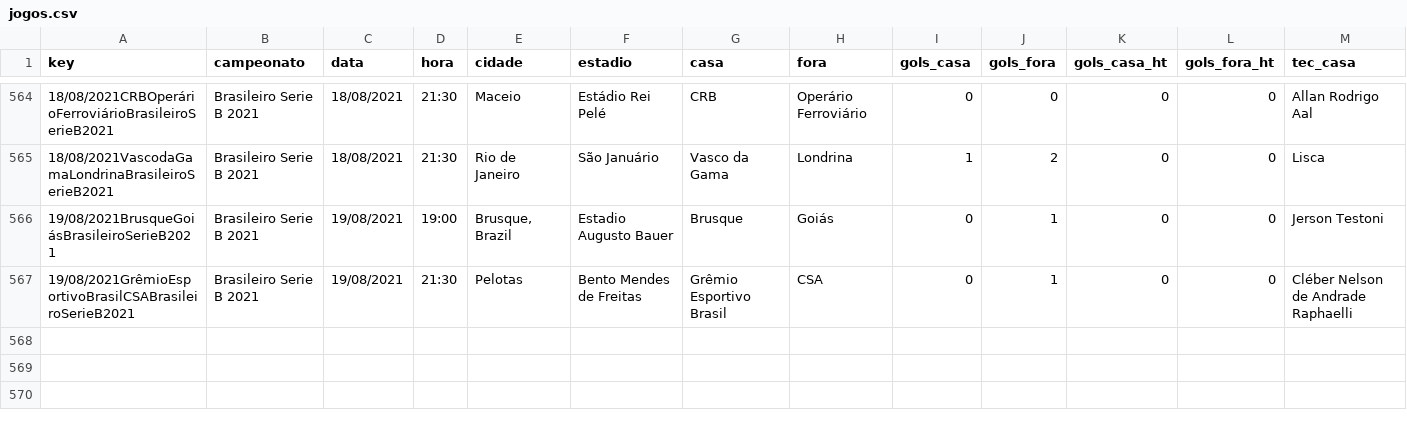
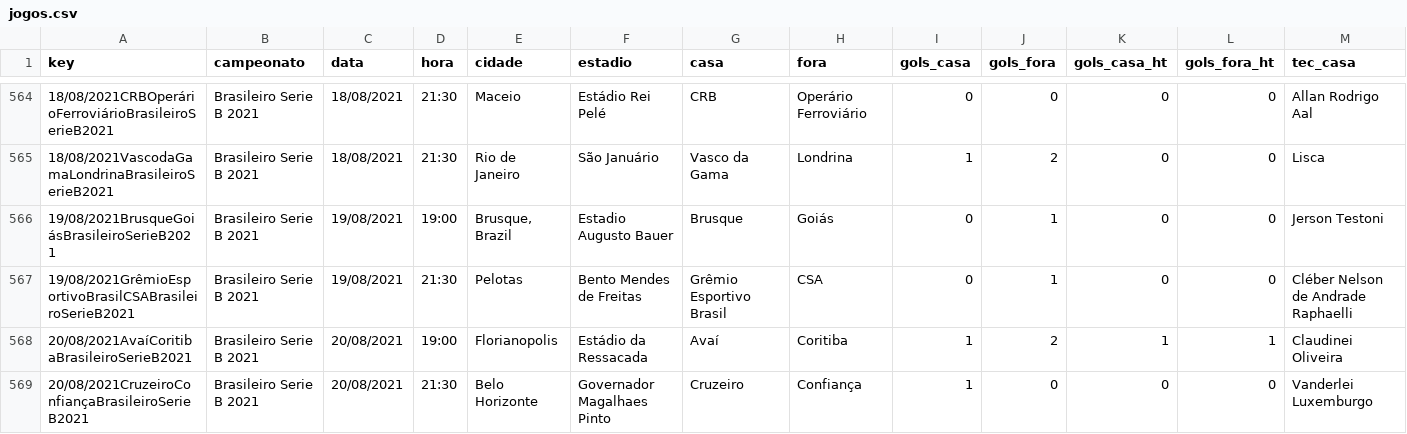
Before and after one commit to otavio-s-s/CruzeiroData, a CSV file: jogos.csv, drawn as a sheet; only a part is shown, gaps mark what is left out; rows hold the shown columns only; the diff names each change by its address in the sheet, - before the commit and + after, or states it on an @@ line.

Commit message:
Automated update 2021-08-21 10:22:45.228117

```diff
--- a/jogos.csv
+++ b/jogos.csv
+row 568: 20/08/2021AvaíCoritibaBrasileiroSerieB2021 | Brasileiro Serie B 2021 | 20/08/2021 | 19:00 | Florianopolis | Estádio da Ressacada | Avaí | Coritiba | 1 | 2 | 1 | 1 | Claudinei Oliveira
+row 569: 20/08/2021CruzeiroConfiançaBrasileiroSerieB2021 | Brasileiro Serie B 2021 | 20/08/2021 | 21:30 | Belo Horizonte | Governador Magalhaes Pinto | Cruzeiro | Confiança | 1 | 0 | 0 | 0 | Vanderlei Luxemburgo
```
